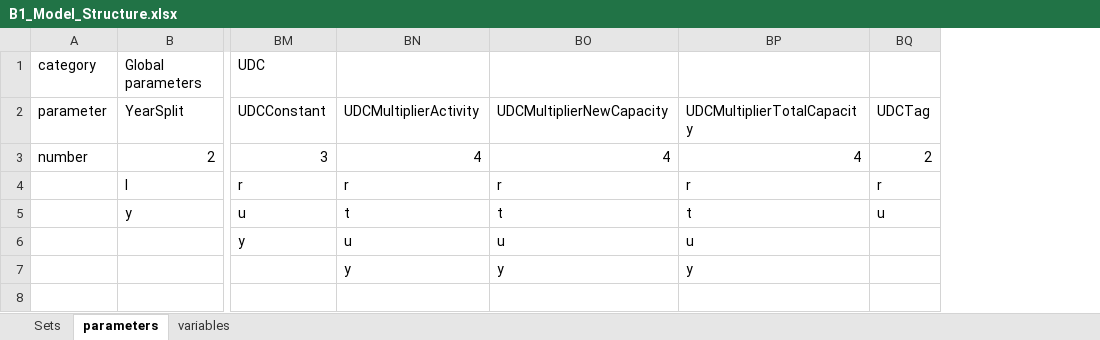
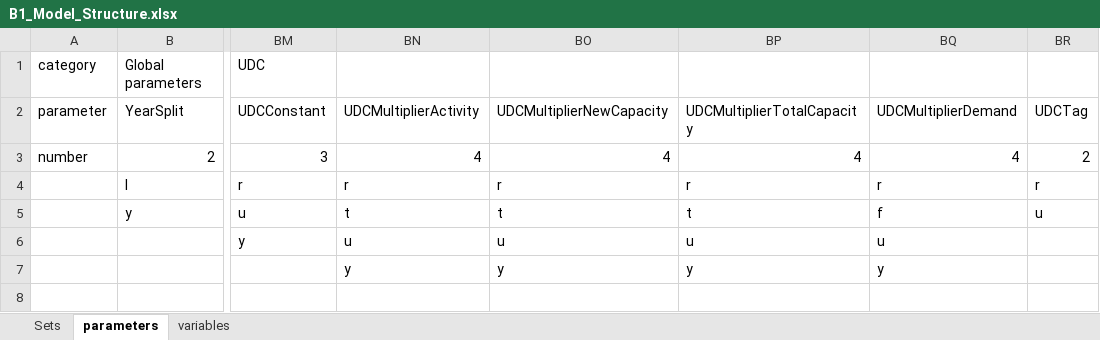
Before and after one commit to pielube/rdm_kenya, an Excel workbook: workflow/1_Experiment/0_From_Confection/B1_Model_Structure.xlsx, sheet parameters, drawn as a sheet; only a part is shown, gaps mark what is left out; values as stored, in another font and other column widths than the file's, no borders; the diff names each change by its address in the sheet, - before the commit and + after, or states it on an @@ line.

Commit message:
bug fixes to run with UDCMultiplierDemand

```diff
--- a/workflow/1_Experiment/0_From_Confection/B1_Model_Structure.xlsx (sheet parameters)
+++ b/workflow/1_Experiment/0_From_Confection/B1_Model_Structure.xlsx (sheet parameters)
+column BQ, rows 2-7: UDCMultiplierDemand | 4 | r | f | u | y
```
Also changed, not shown: sheet Sets, Interface_RDM.xlsx, workflow/2_Miscellaneous/OSeMOSYS_Structure.xlsx, 7 other files.
